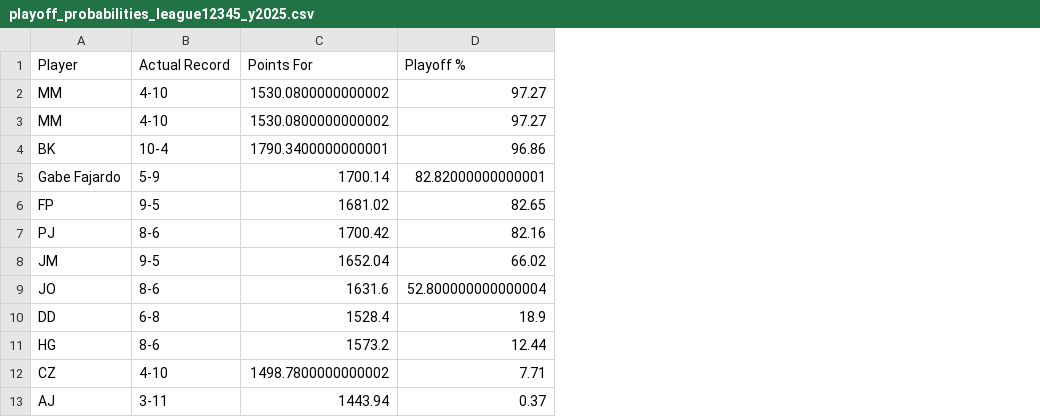
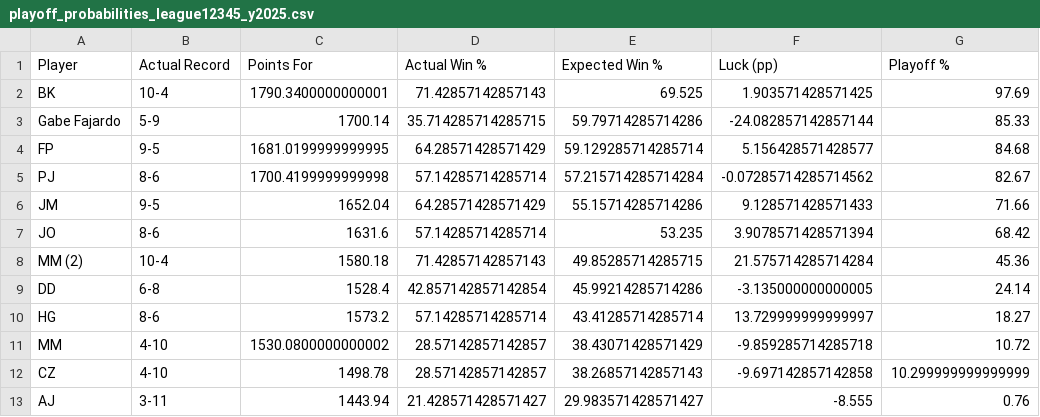
Before and after one commit to fajardgb/espn-fantasy-football-schedule-permutations, a CSV file: output_example/league12345_year2025/data/playoff_probabilities_league12345_y2025.csv, drawn as a sheet; removed rows and columns are numbered as before the commit, all else as after; the diff names each change by its address in the sheet, - before the commit and + after, or states it on an @@ line.

Commit message:
update example with aesthetics

```diff
--- a/output_example/league12345_year2025/data/playoff_probabilities_league12345_y2025.csv
+++ b/output_example/league12345_year2025/data/playoff_probabilities_league12345_y2025.csv
+column D (Actual Win %), rows 2-7: 71.42857142857143 | 35.714285714285715 | 64.28571428571429 | 57.14285714285714 | 64.28571428571429 | 57.14285714285714; rows 9-10: 42.857142857142854 | 57.14285714285714; rows 12-13: 28.57142857142857 | 21.428571428571427
+column E (Expected Win %), rows 2-7: 69.525 | 59.79714285714286 | 59.129285714285714 | 57.215714285714284 | 55.15714285714286 | 53.235; rows 9-10: 45.99214285714286 | 43.41285714285714; rows 12-13: 38.26857142857143 | 29.983571428571427
+column F (Luck (pp)), rows 2-7: 1.903571428571425 | -24.082857142857144 | 5.156428571428577 | -0.07285714285714562 | 9.128571428571433 | 3.9078571428571394; rows 9-10: -3.135000000000005 | 13.729999999999997; rows 12-13: -9.697142857142858 | -8.555
-row 2: MM | 4-10 | 1530.0800000000002 | 97.27
-row 3: MM | 4-10 | 1530.0800000000002 | 97.27
-G2 (Playoff %): 96.86
+G2 (Playoff %): 97.69
-G3 (Playoff %): 82.82000000000001
+G3 (Playoff %): 85.33
-C4 (Points For): 1681.02
+C4 (Points For): 1681.0199999999995
-G4 (Playoff %): 82.65
+G4 (Playoff %): 84.68
-C5 (Points For): 1700.42
+C5 (Points For): 1700.4199999999998
-G5 (Playoff %): 82.16
+G5 (Playoff %): 82.67
-G6 (Playoff %): 66.02
+G6 (Playoff %): 71.66
-G7 (Playoff %): 52.800000000000004
+G7 (Playoff %): 68.42
+row 8: MM (2) | 10-4 | 1580.18 | 71.42857142857143 | 49.85285714285715 | 21.575714285714284 | 45.36
-G9 (Playoff %): 18.9
+G9 (Playoff %): 24.14
-G10 (Playoff %): 12.44
+G10 (Playoff %): 18.27
+row 11: MM | 4-10 | 1530.0800000000002 | 28.57142857142857 | 38.43071428571429 | -9.859285714285718 | 10.72
-C12 (Points For): 1498.7800000000002
+C12 (Points For): 1498.78
-G12 (Playoff %): 7.71
+G12 (Playoff %): 10.299999999999999
-G13 (Playoff %): 0.37
+G13 (Playoff %): 0.76
```
Also changed, not shown: 2 other files.
